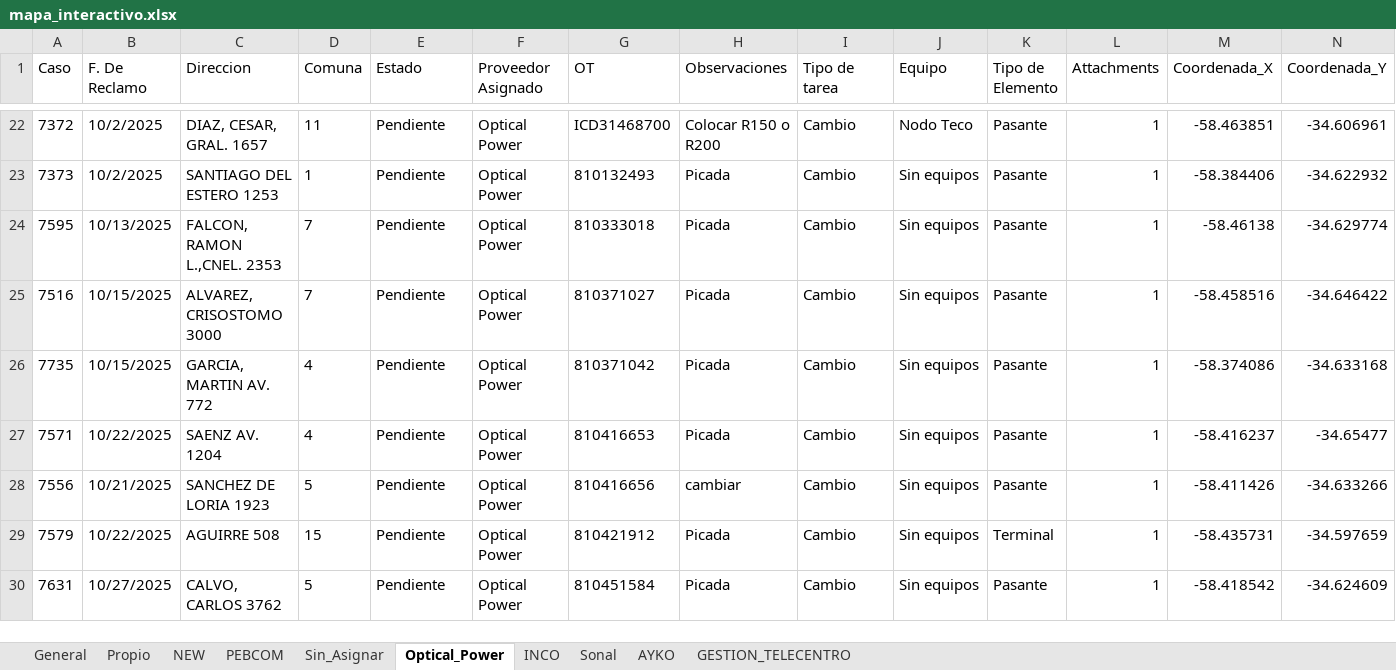
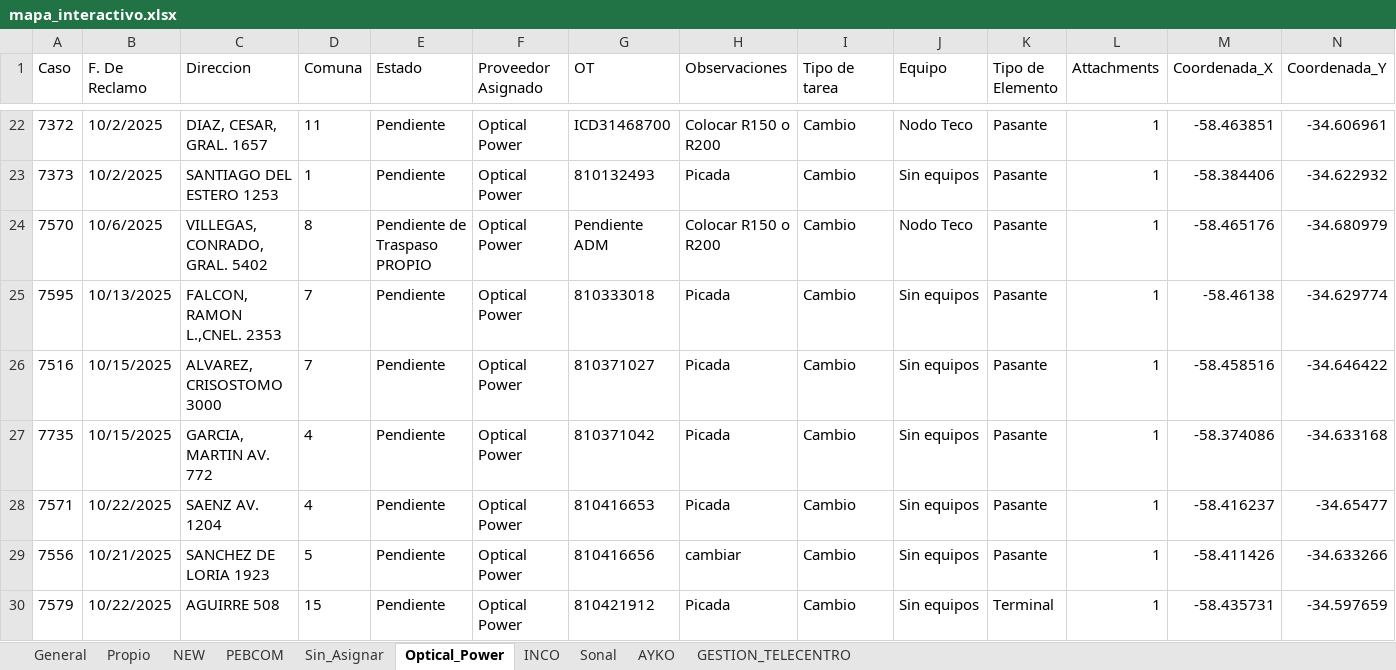
Before and after one commit to gestiondereclamosteco/pendientes_mantenimiento, an Excel workbook: mapa_interactivo.xlsx, sheet Optical_Power, drawn as a sheet; only a part is shown, gaps mark what is left out; the shorter side is filled out with more unchanged rows; values as stored, in another font and other column widths than the file's, no borders; rows hold the shown columns only; the diff names each change by its address in the sheet, - before the commit and + after, or states it on an @@ line.

```diff
--- a/mapa_interactivo.xlsx (sheet Optical_Power)
+++ b/mapa_interactivo.xlsx (sheet Optical_Power)
+row 24: 7570 | 10/6/2025 | VILLEGAS, CONRADO, GRAL. 5402 | 8 | Pendiente de Traspaso PROPIO | Optical Power | Pendiente ADM | Colocar R150 o R200 | Cambio | Nodo Teco | Pasante | 1 | -58.465176 | -34.680979
```
Also changed, not shown: sheet General, sheet Sin_Asignar, sheet Propio, sheet NEW, 1 other file.
